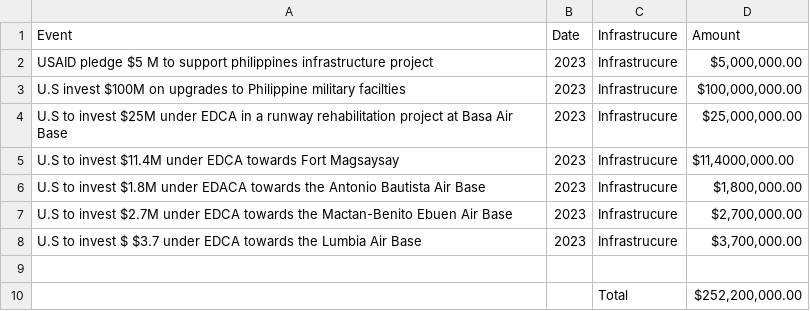
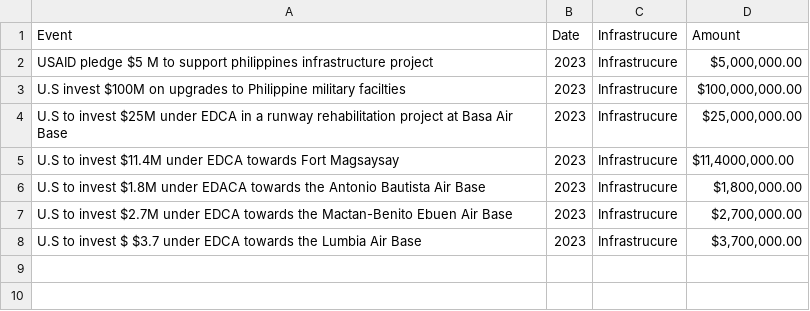
Before and after one commit to WatchTheory/us-defense-investment, a CSV file: Data/US Pledge Amount.csv, drawn as a sheet; the diff names each change by its address in the sheet, - before the commit and + after, or states it on an @@ line.

Commit message:
- removed US Watchpoint cs file - small updated US Pldege Amount - small updated ECDA site file. - crossed out the five from Limiations in ReadMe File

```diff
--- a/Data/US Pledge Amount.csv
+++ b/Data/US Pledge Amount.csv
-row 9: (empty)
-row 10:  |  | Total | $252,200,000.00
```
Also changed, not shown: Data/ECDA_sites ver 2.csv, 2 other files.
